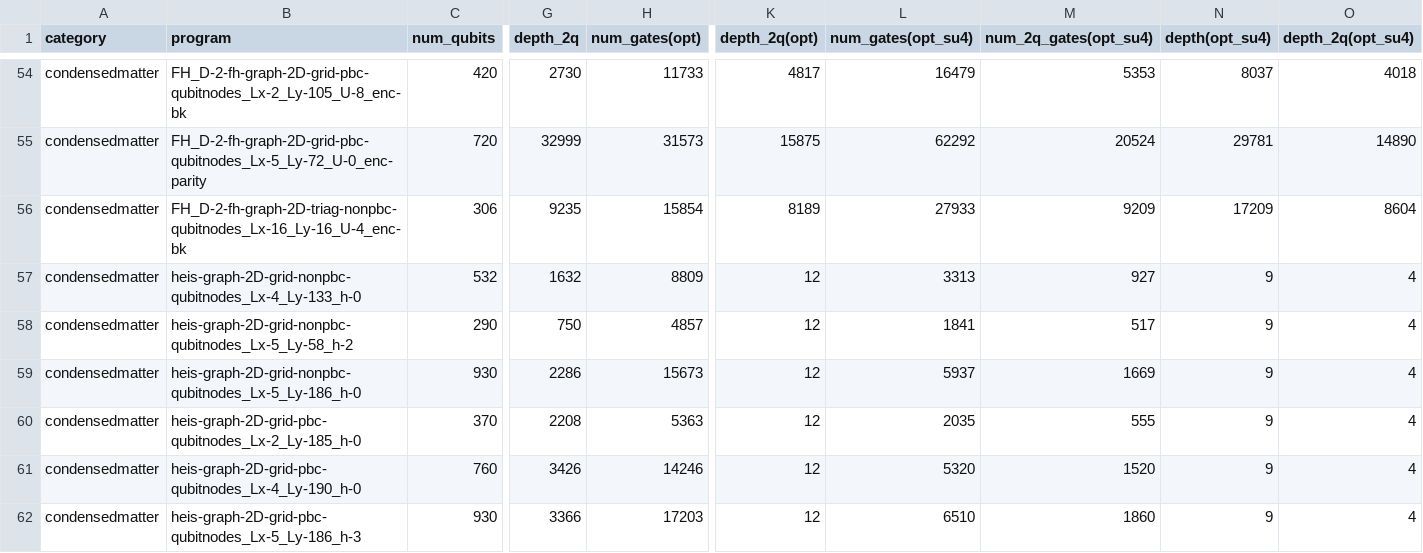
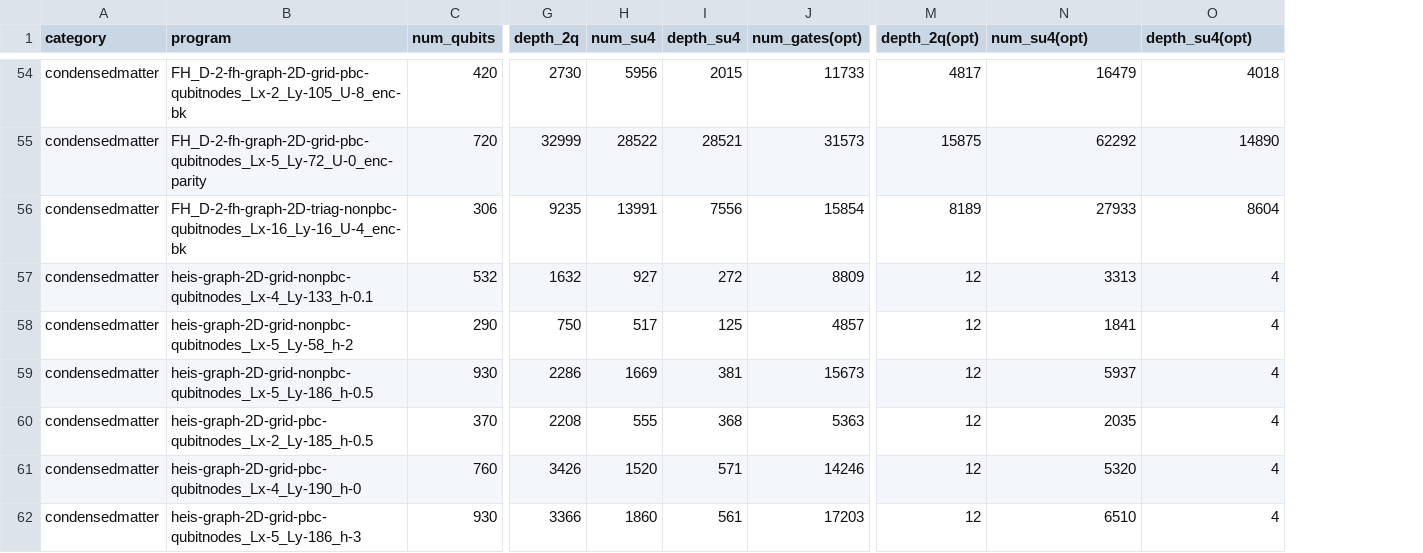
Before and after one commit to iqubit-org/phoenix, a CSV file: experiments/results/result_hamlib_tetris.csv, drawn as a sheet; only a part is shown, gaps mark what is left out; removed rows and columns are numbered as before the commit, all else as after; the diff covers the shown part only; the diff names each change by its address in the sheet, - before the commit and + after, or states it on an @@ line.

```diff
--- a/experiments/results/result_hamlib_tetris.csv
+++ b/experiments/results/result_hamlib_tetris.csv
+column H (num_su4), rows 54-62: 5956 | 28522 | 13991 | 927 | 517 | 1669 | 555 | 1520 | 1860
+column I (depth_su4), rows 54-62: 2015 | 28521 | 7556 | 272 | 125 | 381 | 368 | 571 | 561
-column M (num_2q_gates(opt_su4)), rows 54-62: 5353 | 20524 | 9209 | 927 | 517 | 1669 | 555 | 1520 | 1860
-column N (depth(opt_su4)), rows 54-62: 8037 | 29781 | 17209 | 9 | 9 | 9 | 9 | 9 | 9
-N1: num_gates(opt_su4)
+N1: num_su4(opt)
-O1: depth_2q(opt_su4)
+O1: depth_su4(opt)
-B57 (program): heis-graph-2D-grid-nonpbc-qubitnodes_Lx-4_Ly-133_h-0
+B57 (program): heis-graph-2D-grid-nonpbc-qubitnodes_Lx-4_Ly-133_h-0.1
-B59 (program): heis-graph-2D-grid-nonpbc-qubitnodes_Lx-5_Ly-186_h-0
+B59 (program): heis-graph-2D-grid-nonpbc-qubitnodes_Lx-5_Ly-186_h-0.5
-B60 (program): heis-graph-2D-grid-pbc-qubitnodes_Lx-2_Ly-185_h-0
+B60 (program): heis-graph-2D-grid-pbc-qubitnodes_Lx-2_Ly-185_h-0.5
```
Also changed, not shown: 12 edited cells elsewhere in this file, benchmarks/description_hamlib.csv, experiments/results/result_hamlib_paulihedral.csv, 11 other files.
